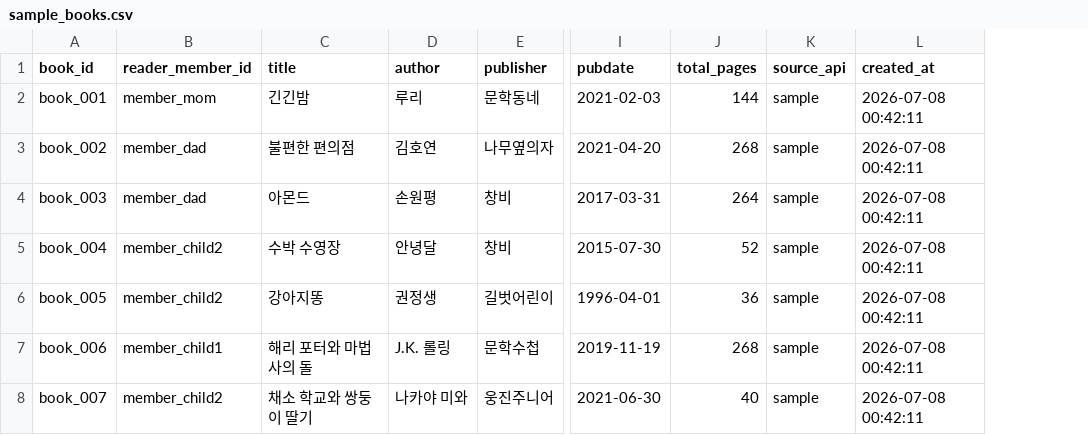
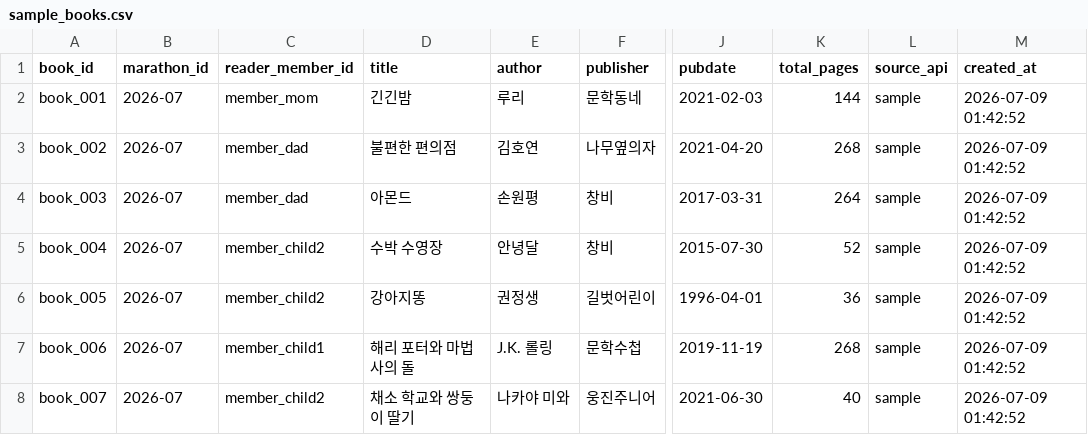
Before and after one commit to goodlawyer23-jpg/family-reading-marathon, a CSV file: sample_data/sample_books.csv, drawn as a sheet; only a part is shown, gaps mark what is left out; addresses are those after the commit; the diff names each change by its address in the sheet, - before the commit and + after, or states it on an @@ line.

```diff
--- a/sample_data/sample_books.csv
+++ b/sample_data/sample_books.csv
+column B (marathon_id), rows 2-8: all 2026-07
-M2:M8 (created_at): 2026-07-08 00:42:11
+M2:M8 (created_at): 2026-07-09 01:42:52
```
Also changed, not shown: data/family_members.csv, data/quotes.csv, 6 other files.
